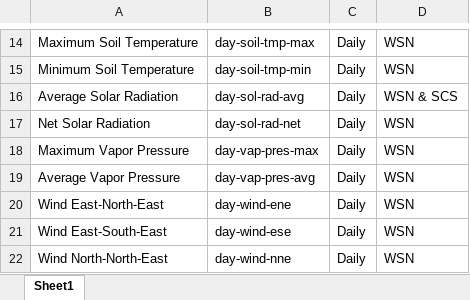
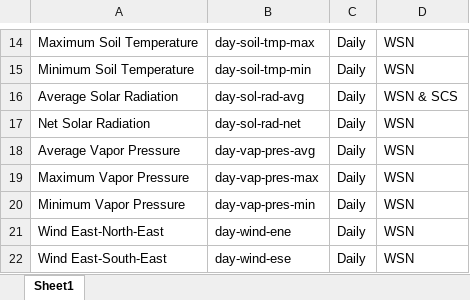
Before and after one commit to mkoohafkan/cimir, an Excel workbook: dataitems.xlsx, sheet Sheet1, drawn as a sheet; only a part is shown, gaps mark what is left out; the shorter side is filled out with more unchanged rows; values as stored, in another font and other column widths than the file's, no borders; addresses are those after the commit; the diff names each change by its address in the sheet, - before the commit and + after, or states it on an @@ line.

Commit message:
found another missing data item

```diff
--- a/dataitems.xlsx (sheet Sheet1)
+++ b/dataitems.xlsx (sheet Sheet1)
+row 18: Average Vapor Pressure | day-vap-pres-avg | Daily | WSN
-A20: Average Vapor Pressure
+A20: Minimum Vapor Pressure
-B20: day-vap-pres-avg
+B20: day-vap-pres-min
```
Also changed, not shown: 2 other files.
